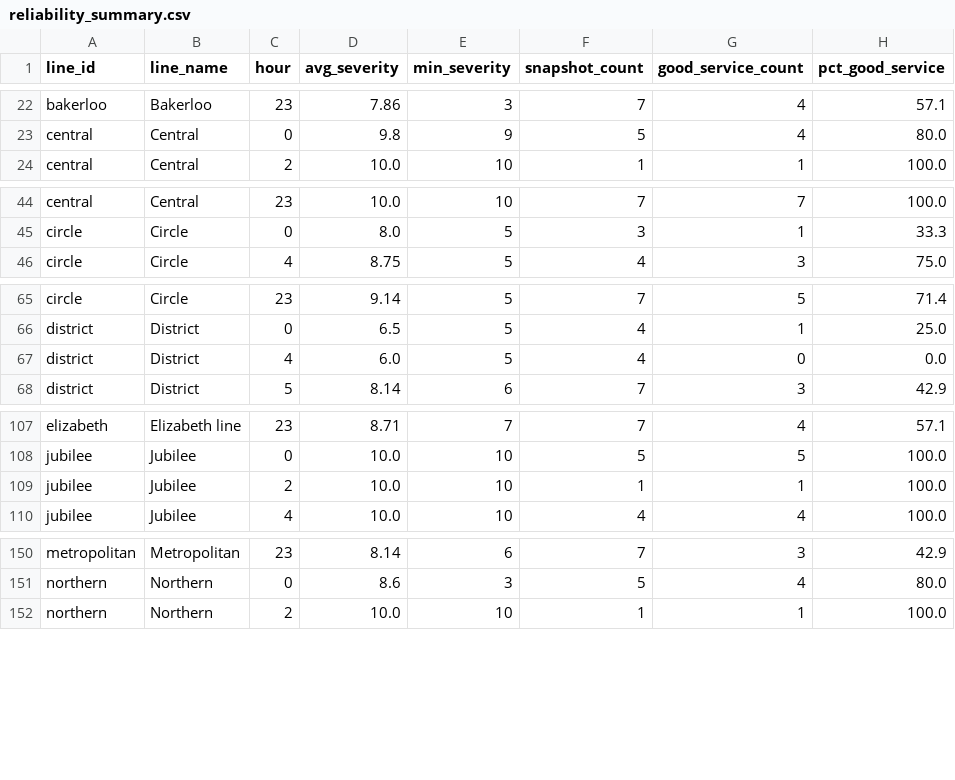
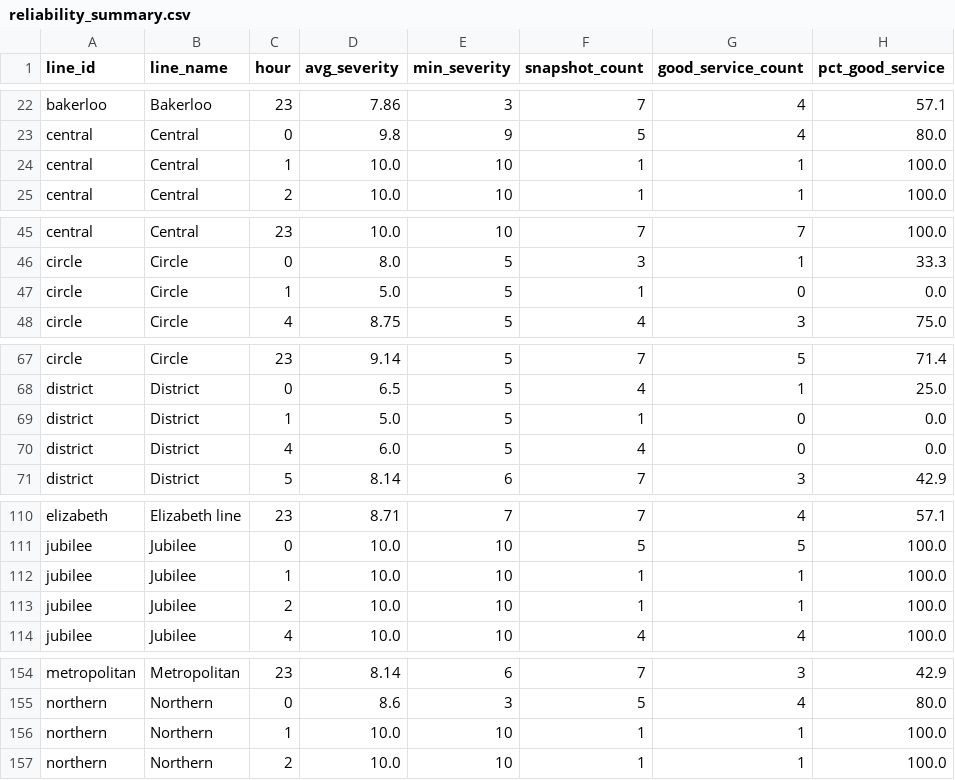
Before and after one commit to AbdulmalikAdam27/tfl-reliability-dashboard, a CSV file: data/reliability_summary.csv, drawn as a sheet; only a part is shown, gaps mark what is left out; the diff covers the shown part only.

```diff
--- a/data/reliability_summary.csv
+++ b/data/reliability_summary.csv
@@ -23,2 +23,3 @@ bakerloo,Bakerloo,23,7.86,3,7,4,57.1
 central,Central,0,9.8,9,5,4,80.0
+central,Central,1,10.0,10,1,1,100.0
 central,Central,2,10.0,10,1,1,100.0
@@ -45,2 +46,3 @@ central,Central,23,10.0,10,7,7,100.0
 circle,Circle,0,8.0,5,3,1,33.3
+circle,Circle,1,5.0,5,1,0,0.0
 circle,Circle,4,8.75,5,4,3,75.0
@@ -66,2 +68,3 @@ circle,Circle,23,9.14,5,7,5,71.4
 district,District,0,6.5,5,4,1,25.0
+district,District,1,5.0,5,1,0,0.0
 district,District,4,6.0,5,4,0,0.0
@@ -108,2 +111,3 @@ elizabeth,Elizabeth line,23,8.71,7,7,4,57.1
 jubilee,Jubilee,0,10.0,10,5,5,100.0
+jubilee,Jubilee,1,10.0,10,1,1,100.0
 jubilee,Jubilee,2,10.0,10,1,1,100.0
@@ -151,2 +155,3 @@ metropolitan,Metropolitan,23,8.14,6,7,3,42.9
 northern,Northern,0,8.6,3,5,4,80.0
+northern,Northern,1,10.0,10,1,1,100.0
 northern,Northern,2,10.0,10,1,1,100.0
```
Also changed, not shown: 2 added rows elsewhere in this file, data/arrivals_summary.csv, data/line_status.csv.
